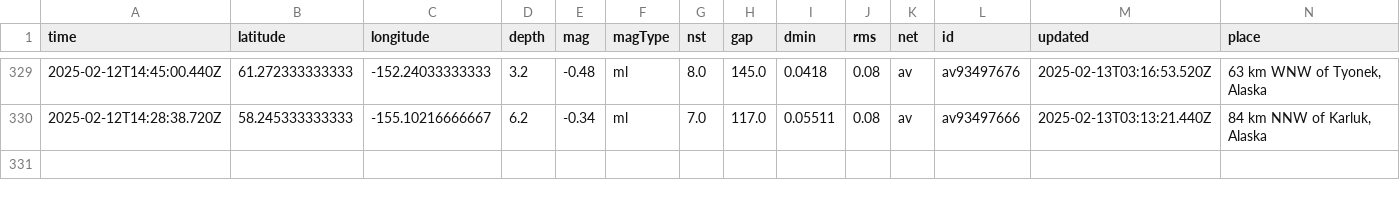
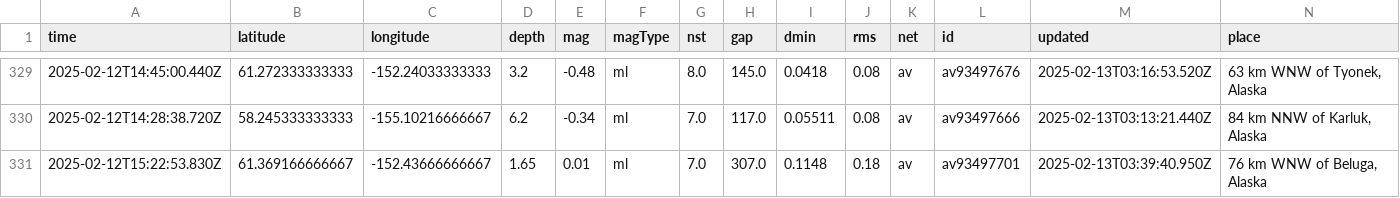
Before and after one commit to rafaelmatsuyama/FIAP-2025-ABDR-StreamProcessingPipelines, a CSV file: usgs_main.csv, drawn as a sheet; only a part is shown, gaps mark what is left out; rows hold the shown columns only; the diff names each change by its address in the sheet, - before the commit and + after, or states it on an @@ line.

```diff
--- a/usgs_main.csv
+++ b/usgs_main.csv
+row 331: 2025-02-12T15:22:53.830Z | 61.369166666667 | -152.43666666667 | 1.65 | 0.01 | ml | 7.0 | 307.0 | 0.1148 | 0.18 | av | av93497701 | 2025-02-13T03:39:40.950Z | 76 km WNW of Beluga, Alaska
```
Also changed, not shown: usgs_current.csv.
